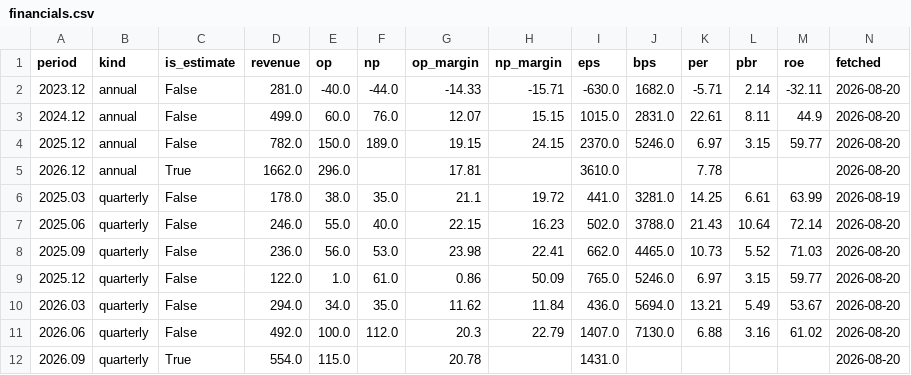
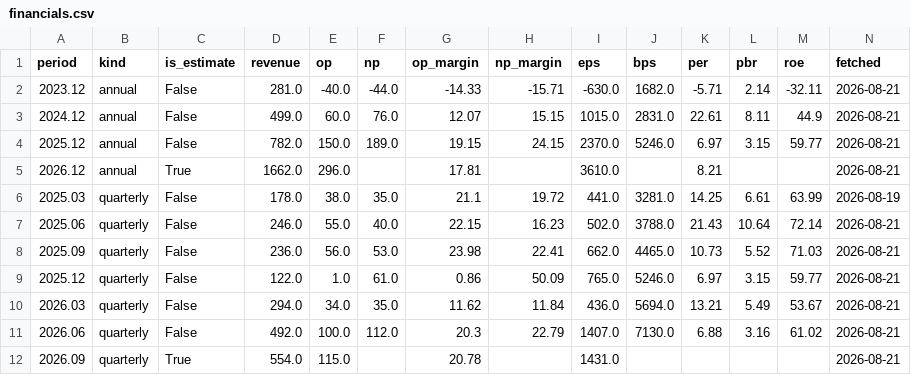
Before and after one commit to zzzz118118-lab/investment, a CSV file: jenik/data/financials.csv, drawn as a sheet.

```diff
--- a/jenik/data/financials.csv
+++ b/jenik/data/financials.csv
@@ -1,12 +1,12 @@
 period,kind,is_estimate,revenue,op,np,op_margin,np_margin,eps,bps,per,pbr,roe,fetched
-2023.12,annual,False,281.0,-40.0,-44.0,-14.33,-15.71,-630.0,1682.0,-5.71,2.14,-32.11,2026-08-20
-2024.12,annual,False,499.0,60.0,76.0,12.07,15.15,1015.0,2831.0,22.61,8.11,44.9,2026-08-20
-2025.12,annual,False,782.0,150.0,189.0,19.15,24.15,2370.0,5246.0,6.97,3.15,59.77,2026-08-20
-2026.12,annual,True,1662.0,296.0,,17.81,,3610.0,,7.78,,,2026-08-20
+2023.12,annual,False,281.0,-40.0,-44.0,-14.33,-15.71,-630.0,1682.0,-5.71,2.14,-32.11,2026-08-21
+2024.12,annual,False,499.0,60.0,76.0,12.07,15.15,1015.0,2831.0,22.61,8.11,44.9,2026-08-21
+2025.12,annual,False,782.0,150.0,189.0,19.15,24.15,2370.0,5246.0,6.97,3.15,59.77,2026-08-21
+2026.12,annual,True,1662.0,296.0,,17.81,,3610.0,,8.21,,,2026-08-21
 2025.03,quarterly,False,178.0,38.0,35.0,21.1,19.72,441.0,3281.0,14.25,6.61,63.99,2026-08-19
-2025.06,quarterly,False,246.0,55.0,40.0,22.15,16.23,502.0,3788.0,21.43,10.64,72.14,2026-08-20
-2025.09,quarterly,False,236.0,56.0,53.0,23.98,22.41,662.0,4465.0,10.73,5.52,71.03,2026-08-20
-2025.12,quarterly,False,122.0,1.0,61.0,0.86,50.09,765.0,5246.0,6.97,3.15,59.77,2026-08-20
-2026.03,quarterly,False,294.0,34.0,35.0,11.62,11.84,436.0,5694.0,13.21,5.49,53.67,2026-08-20
-2026.06,quarterly,False,492.0,100.0,112.0,20.3,22.79,1407.0,7130.0,6.88,3.16,61.02,2026-08-20
-2026.09,quarterly,True,554.0,115.0,,20.78,,1431.0,,,,,2026-08-20
+2025.06,quarterly,False,246.0,55.0,40.0,22.15,16.23,502.0,3788.0,21.43,10.64,72.14,2026-08-21
+2025.09,quarterly,False,236.0,56.0,53.0,23.98,22.41,662.0,4465.0,10.73,5.52,71.03,2026-08-21
+2025.12,quarterly,False,122.0,1.0,61.0,0.86,50.09,765.0,5246.0,6.97,3.15,59.77,2026-08-21
+2026.03,quarterly,False,294.0,34.0,35.0,11.62,11.84,436.0,5694.0,13.21,5.49,53.67,2026-08-21
+2026.06,quarterly,False,492.0,100.0,112.0,20.3,22.79,1407.0,7130.0,6.88,3.16,61.02,2026-08-21
+2026.09,quarterly,True,554.0,115.0,,20.78,,1431.0,,,,,2026-08-21
```
Also changed, not shown: data/fx.csv, data/prices.csv, 1 other file.
